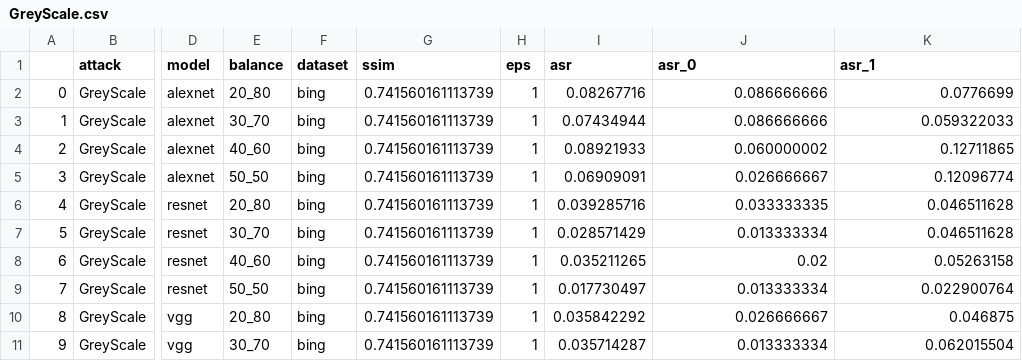
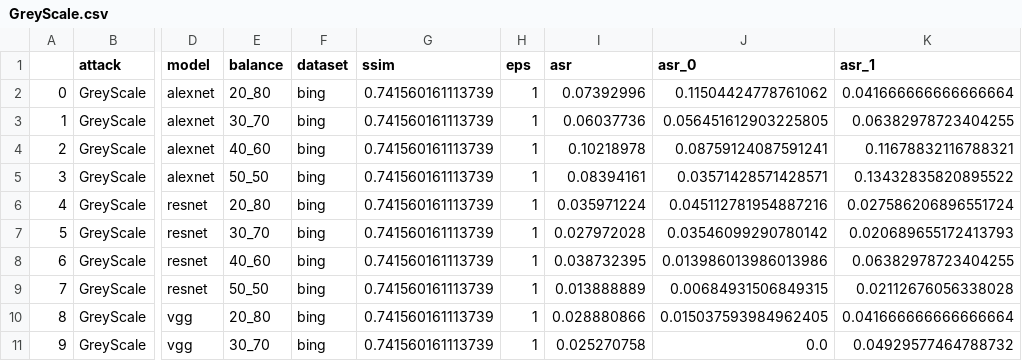
Before and after one commit to Mhackiori/DUMB, a CSV file: results/attacks/history/manWoman/GreyScale.csv, drawn as a sheet; only a part is shown, gaps mark what is left out; the diff covers the shown part only; the diff names each change by its address in the sheet, - before the commit and + after, or states it on an @@ line.

```diff
--- a/results/attacks/history/manWoman/GreyScale.csv
+++ b/results/attacks/history/manWoman/GreyScale.csv
-I2 (asr): 0.08267716
+I2 (asr): 0.07392996
-J2 (asr_0): 0.086666666
+J2 (asr_0): 0.11504424778761062
-K2 (asr_1): 0.0776699
+K2 (asr_1): 0.041666666666666664
-I3 (asr): 0.07434944
+I3 (asr): 0.06037736
-J3 (asr_0): 0.086666666
+J3 (asr_0): 0.056451612903225805
-K3 (asr_1): 0.059322033
+K3 (asr_1): 0.06382978723404255
-I4 (asr): 0.08921933
+I4 (asr): 0.10218978
-J4 (asr_0): 0.060000002
+J4 (asr_0): 0.08759124087591241
-K4 (asr_1): 0.12711865
+K4 (asr_1): 0.11678832116788321
-I5 (asr): 0.06909091
+I5 (asr): 0.08394161
-J5 (asr_0): 0.026666667
+J5 (asr_0): 0.03571428571428571
-K5 (asr_1): 0.12096774
+K5 (asr_1): 0.13432835820895522
-I6 (asr): 0.039285716
+I6 (asr): 0.035971224
-J6 (asr_0): 0.033333335
+J6 (asr_0): 0.045112781954887216
-K6 (asr_1): 0.046511628
+K6 (asr_1): 0.027586206896551724
-I7 (asr): 0.028571429
+I7 (asr): 0.027972028
-J7 (asr_0): 0.013333334
+J7 (asr_0): 0.03546099290780142
-K7 (asr_1): 0.046511628
+K7 (asr_1): 0.020689655172413793
-I8 (asr): 0.035211265
+I8 (asr): 0.038732395
-J8 (asr_0): 0.02
+J8 (asr_0): 0.013986013986013986
-K8 (asr_1): 0.05263158
+K8 (asr_1): 0.06382978723404255
-I9 (asr): 0.017730497
+I9 (asr): 0.013888889
-J9 (asr_0): 0.013333334
+J9 (asr_0): 0.00684931506849315
-K9 (asr_1): 0.022900764
+K9 (asr_1): 0.02112676056338028
-I10 (asr): 0.035842292
+I10 (asr): 0.028880866
-J10 (asr_0): 0.026666667
+J10 (asr_0): 0.015037593984962405
-K10 (asr_1): 0.046875
+K10 (asr_1): 0.041666666666666664
-I11 (asr): 0.035714287
+I11 (asr): 0.025270758
-J11 (asr_0): 0.013333334
+J11 (asr_0): 0.0
-K11 (asr_1): 0.062015504
+K11 (asr_1): 0.04929577464788732
```
Also changed, not shown: 42 edited cells elsewhere in this file, results/attacks/history/bikeMotorbike/GaussianNoise.csv, results/attacks/history/bikeMotorbike/RandomBlackBox.csv, 44 other files.
